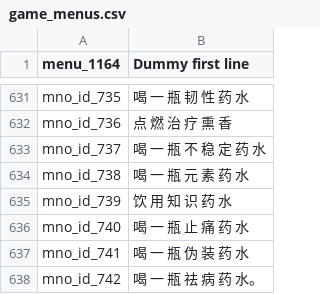
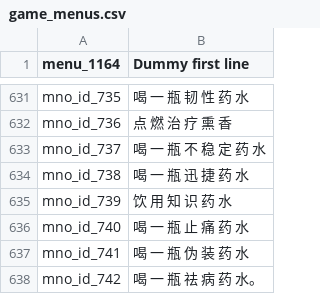
Before and after one commit to cqDiarmuid/diarmuidCNS, a CSV file: game_menus.csv, drawn as a sheet; only a part is shown, gaps mark what is left out.

```diff
--- a/game_menus.csv
+++ b/game_menus.csv
@@ -633,3 +633,3 @@ mno_id_736|点 燃 治 疗 熏 香
 mno_id_737|喝 一 瓶 不 稳 定 药 水
-mno_id_738|喝 一 瓶 元 素 药 水
+mno_id_738|喝 一 瓶 迅 捷 药 水
 mno_id_739|饮 用 知 识 药 水
```
Also changed, not shown: quick_strings.csv.
